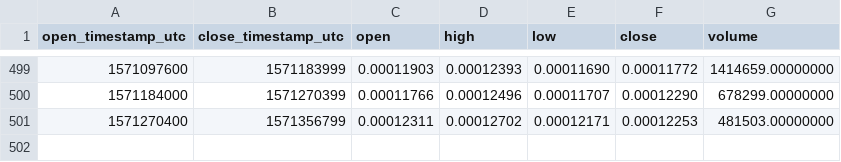
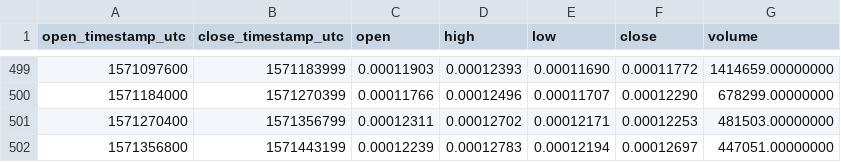
Before and after one commit to cryptobigbro/binance-AGIETH, a CSV file: binance-AGIETH-1d.csv, drawn as a sheet; only a part is shown, gaps mark what is left out.

```diff
--- a/binance-AGIETH-1d.csv
+++ b/binance-AGIETH-1d.csv
@@ -501 +501,2 @@ open_timestamp_utc,close_timestamp_utc,open,high,low,close,volume
 1571270400,1571356799,0.00012311,0.00012702,0.00012171,0.00012253,481503.00000000
+1571356800,1571443199,0.00012239,0.00012783,0.00012194,0.00012697,447051.00000000
```
Also changed, not shown: binance-AGIETH-1h.csv.
